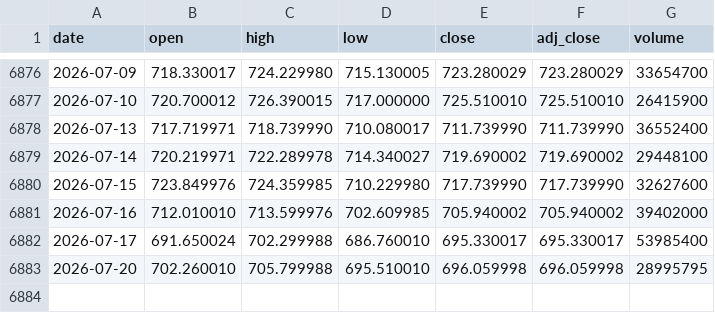
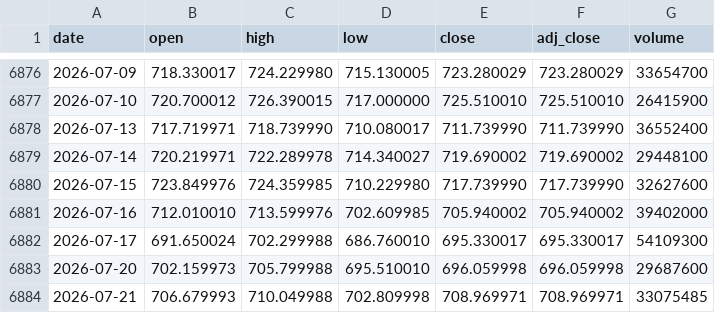
Before and after one commit to haiteng123456/qqq-dca-site, a CSV file: data/qqq_prices.csv, drawn as a sheet; only a part is shown, gaps mark what is left out.

```diff
--- a/data/qqq_prices.csv
+++ b/data/qqq_prices.csv
@@ -6881,3 +6881,4 @@ date,open,high,low,close,adj_close,volume
 2026-07-16,712.010010,713.599976,702.609985,705.940002,705.940002,39402000
-2026-07-17,691.650024,702.299988,686.760010,695.330017,695.330017,53985400
-2026-07-20,702.260010,705.799988,695.510010,696.059998,696.059998,28995795
+2026-07-17,691.650024,702.299988,686.760010,695.330017,695.330017,54109300
+2026-07-20,702.159973,705.799988,695.510010,696.059998,696.059998,29687600
+2026-07-21,706.679993,710.049988,702.809998,708.969971,708.969971,33075485
```
Also changed, not shown: data/qqq_180d_dca.csv, public/data/qqq_180d_dca.csv, 2 other files.
